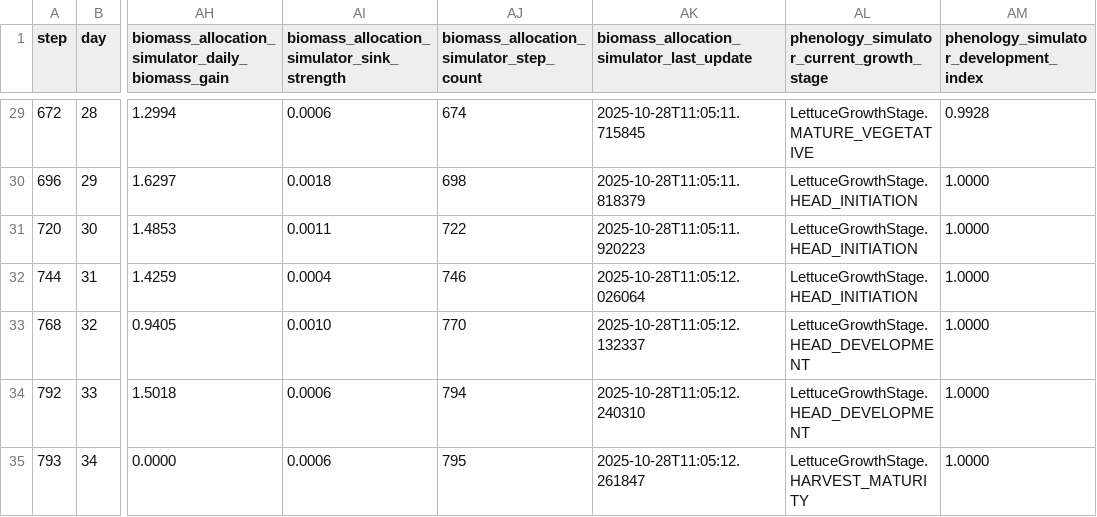
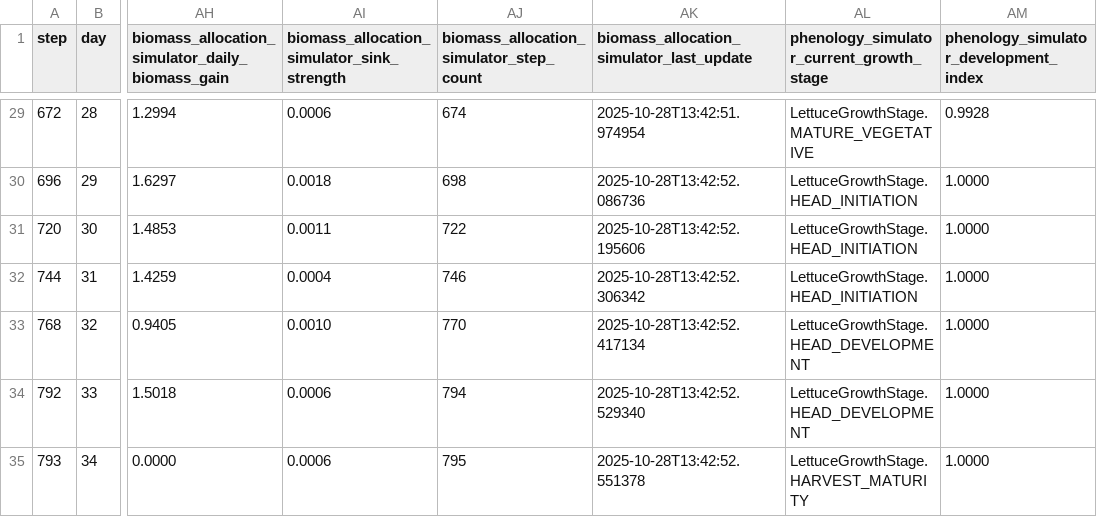
Before and after one commit to kapil-161/hydroponic_python, a CSV file: output/simulation_results.csv, drawn as a sheet; only a part is shown, gaps mark what is left out; the diff covers the shown part only; the diff names each change by its address in the sheet, - before the commit and + after, or states it on an @@ line.

```diff
--- a/output/simulation_results.csv
+++ b/output/simulation_results.csv
-AK29: 2025-10-28T11:05:11.715845
+AK29: 2025-10-28T13:42:51.974954
-AK30: 2025-10-28T11:05:11.818379
+AK30: 2025-10-28T13:42:52.086736
-AK31: 2025-10-28T11:05:11.920223
+AK31: 2025-10-28T13:42:52.195606
-AK32: 2025-10-28T11:05:12.026064
+AK32: 2025-10-28T13:42:52.306342
-AK33: 2025-10-28T11:05:12.132337
+AK33: 2025-10-28T13:42:52.417134
-AK34: 2025-10-28T11:05:12.240310
+AK34: 2025-10-28T13:42:52.529340
-AK35: 2025-10-28T11:05:12.261847
+AK35: 2025-10-28T13:42:52.551378
```
Also changed, not shown: 27 edited cells elsewhere in this file, input/photo.csv, input/roots.csv, 4 other files.
